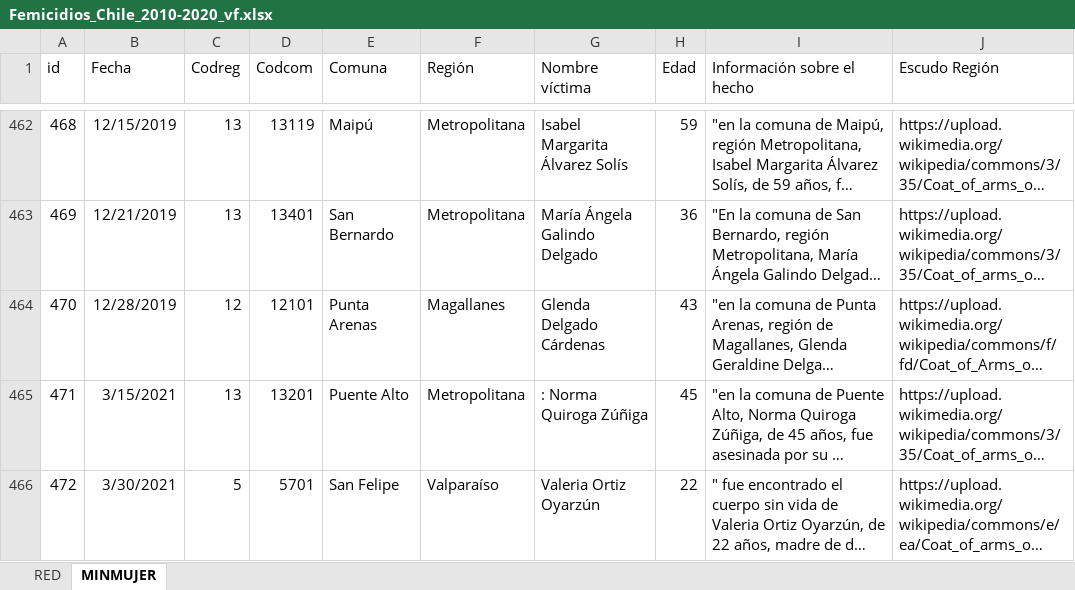
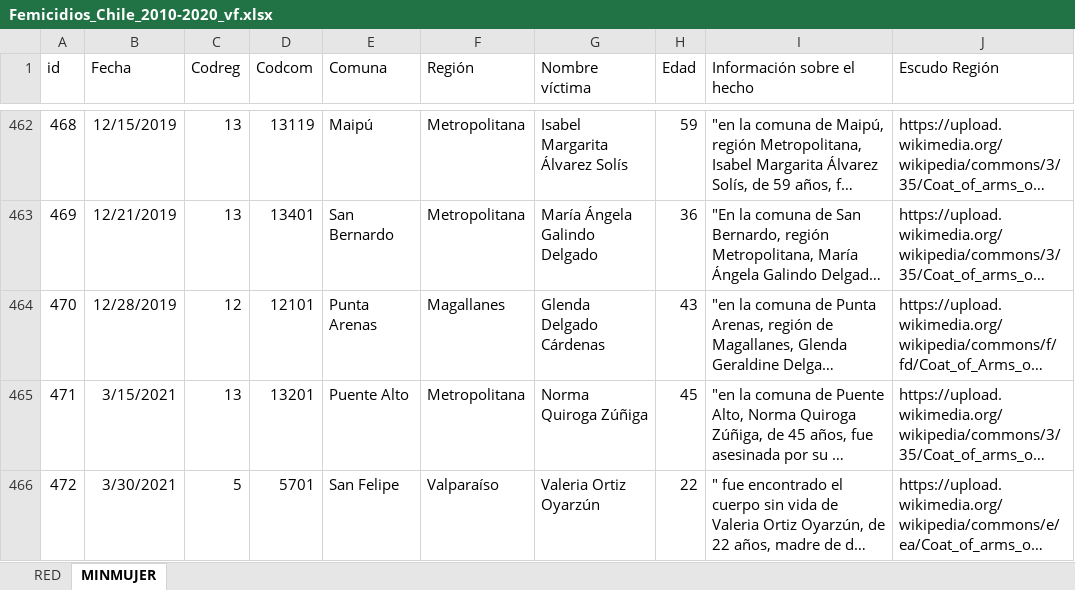
Before and after one commit to Sud-Austral/DATA-RIESGOS, an Excel workbook: Femicidios_Chile_2010-2020_vf.xlsx, sheet MINMUJER, drawn as a sheet; only a part is shown, gaps mark what is left out; long unchanged cells end in …; values as stored, in another font and other column widths than the file's, no borders; conditional formats and table styles not drawn; the diff names each change by its address in the sheet, - before the commit and + after, or states it on an @@ line.

Commit message:
Update Femicidios_Chile_2010-2020_vf.xlsx

```diff
--- a/Femicidios_Chile_2010-2020_vf.xlsx (sheet MINMUJER)
+++ b/Femicidios_Chile_2010-2020_vf.xlsx (sheet MINMUJER)
-G465 (Nombre víctima): : Norma Quiroga Zúñiga
+G465 (Nombre víctima): Norma Quiroga Zúñiga
```
